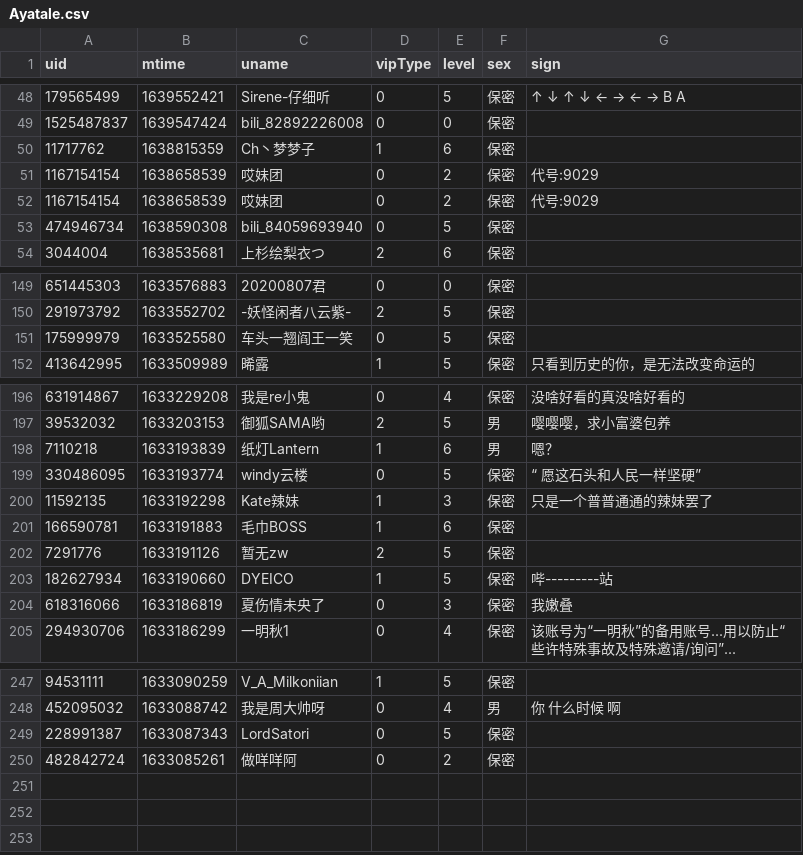
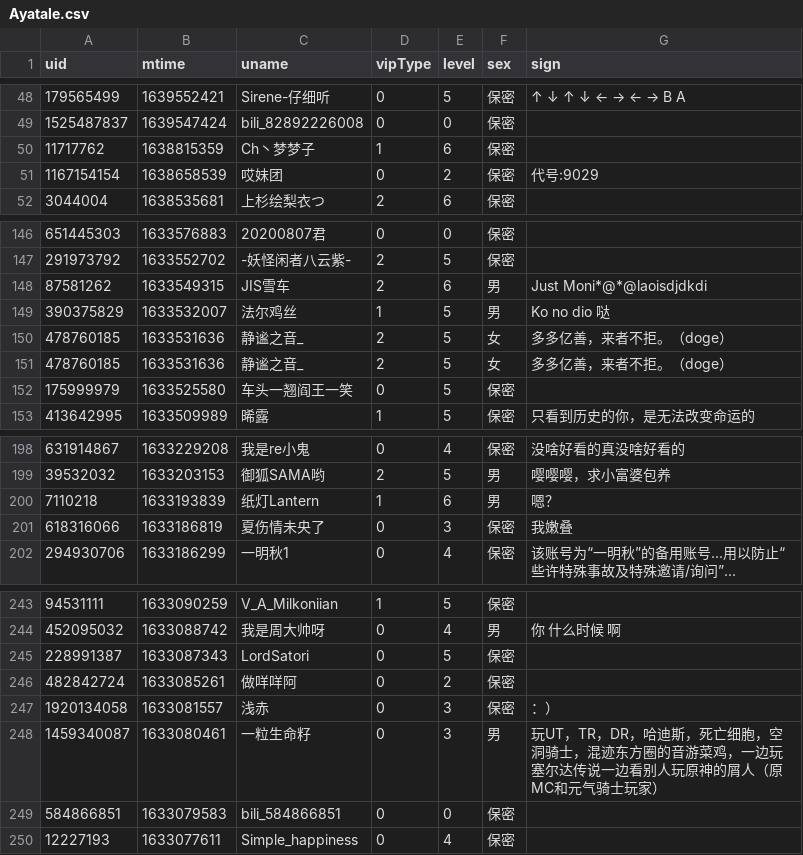
Before and after one commit to Brx86/web, a CSV file: 25773550/Ayatale.csv, drawn as a sheet; only a part is shown, gaps mark what is left out; the diff covers the shown part only.

```diff
--- a/25773550/Ayatale.csv
+++ b/25773550/Ayatale.csv
@@ -51,4 +51,2 @@ uid,mtime,uname,vipType,level,sex,sign
 1167154154,1638658539,哎妹团,0,2,保密,代号:9029
-1167154154,1638658539,哎妹团,0,2,保密,代号:9029
-474946734,1638590308,bili_84059693940,0,5,保密,
 3044004,1638535681,上杉绘梨衣つ,2,6,保密,
@@ -150,2 +147,6 @@ uid,mtime,uname,vipType,level,sex,sign
 291973792,1633552702,-妖怪闲者八云紫-,2,5,保密,
+87581262,1633549315,JIS雪车,2,6,男,Just Moni*@*@laoisdjdkdi
+390375829,1633532007,法尔鸡丝,1,5,男,Ko   no   dio   哒
+478760185,1633531636,静谧之音_,2,5,女,多多亿善，来者不拒。（doge）
+478760185,1633531636,静谧之音_,2,5,女,多多亿善，来者不拒。（doge）
 175999979,1633525580,车头一翘阎王一笑,0,5,保密,
@@ -198,7 +200,2 @@ uid,mtime,uname,vipType,level,sex,sign
 7110218,1633193839,纸灯Lantern,1,6,男,嗯？
-330486095,1633193774,windy云楼,0,5,保密,“ 愿这石头和人民一样坚硬”
-11592135,1633192298,Kate辣妹,1,3,保密,只是一个普普通通的辣妹罢了
-166590781,1633191883,毛巾BOSS,1,6,保密,
-7291776,1633191126,暂无zw,2,5,保密,
-182627934,1633190660,DYEICO,1,5,保密,哔---------站
 618316066,1633186819,夏伤情未央了,0,3,保密,我嫩叠
@@ -250 +246,5 @@ uid,mtime,uname,vipType,level,sex,sign
 482842724,1633085261,做咩咩阿,0,2,保密,
+1920134058,1633081557,浅赤,0,3,保密,：）
+1459340087,1633080461,一粒生命籽,0,3,男,玩UT，TR，DR，哈迪斯，死亡细胞，空洞骑士，混迹东方圈的音游菜鸡，一边玩塞尔达传说一边看别人玩原神的屑人（原MC和元气骑士玩家）
+584866851,1633079583,bili_584866851,0,0,保密,
+12227193,1633077611,Simple_happiness,0,4,保密,
```
Also changed, not shown: 2 added rows and 3 removed rows elsewhere in this file, 172809260/晨露ZLQ.csv, 439916362/朝色泛起之际_.csv, 3 other files.
